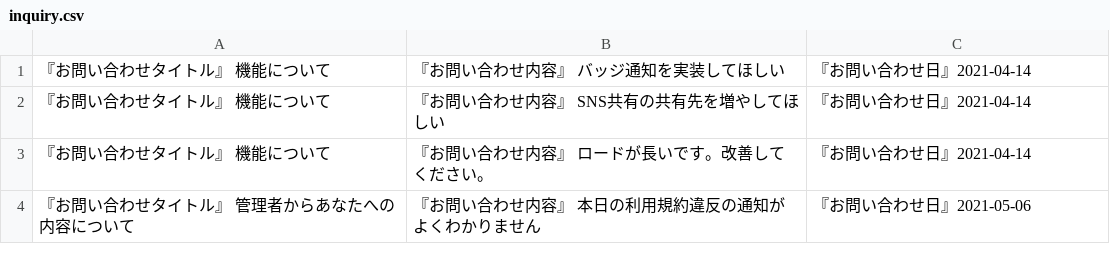
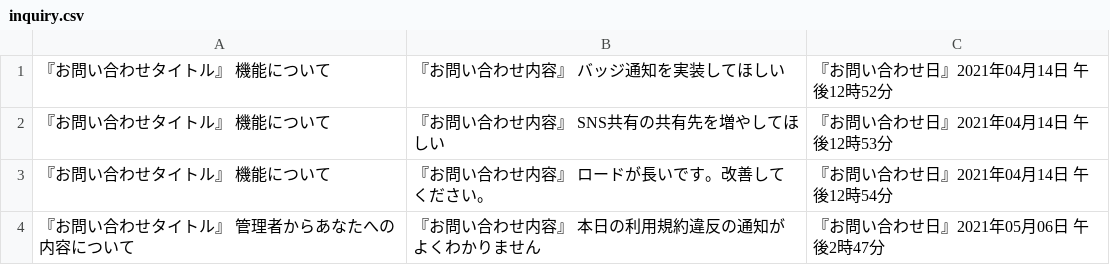
Before and after one commit to YumaMaruyama/WorkEfficiencyAppTodo, a CSV file: inquiry.csv, drawn as a sheet.

```diff
--- a/inquiry.csv
+++ b/inquiry.csv
@@ -1,4 +1,4 @@
-『お問い合わせタイトル』 機能について,『お問い合わせ内容』 バッジ通知を実装してほしい,『お問い合わせ日』2021-04-14
-『お問い合わせタイトル』 機能について,『お問い合わせ内容』 SNS共有の共有先を増やしてほしい,『お問い合わせ日』2021-04-14
-『お問い合わせタイトル』 機能について,『お問い合わせ内容』 ロードが長いです。改善してください。,『お問い合わせ日』2021-04-14
-『お問い合わせタイトル』 管理者からあなたへの内容について,『お問い合わせ内容』 本日の利用規約違反の通知がよくわかりません,『お問い合わせ日』2021-05-06
+『お問い合わせタイトル』 機能について,『お問い合わせ内容』 バッジ通知を実装してほしい,『お問い合わせ日』2021年04月14日 午後12時52分
+『お問い合わせタイトル』 機能について,『お問い合わせ内容』 SNS共有の共有先を増やしてほしい,『お問い合わせ日』2021年04月14日 午後12時53分
+『お問い合わせタイトル』 機能について,『お問い合わせ内容』 ロードが長いです。改善してください。,『お問い合わせ日』2021年04月14日 午後12時54分
+『お問い合わせタイトル』 管理者からあなたへの内容について,『お問い合わせ内容』 本日の利用規約違反の通知がよくわかりません,『お問い合わせ日』2021年05月06日 午後2時47分
```
Also changed, not shown: Admin.csv, one_to_oneMailSending.csv, 17 other files.
